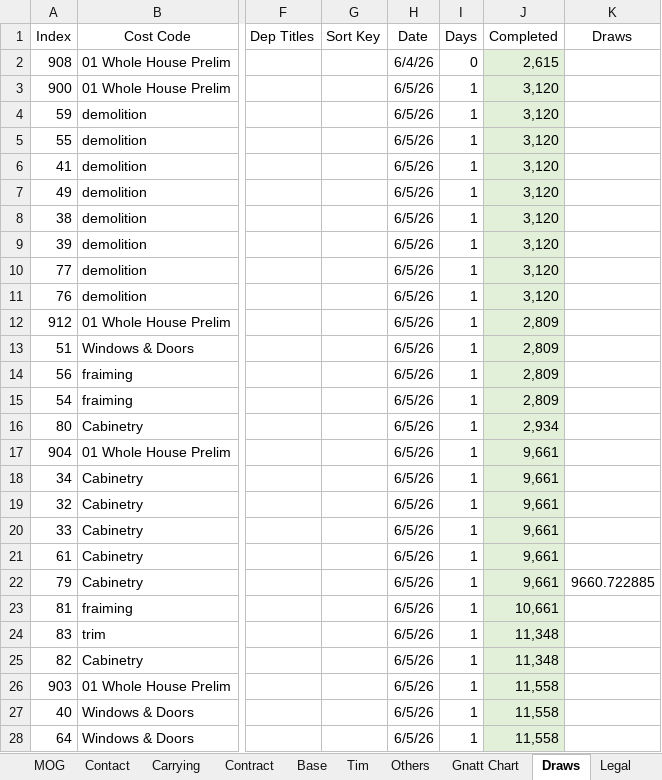
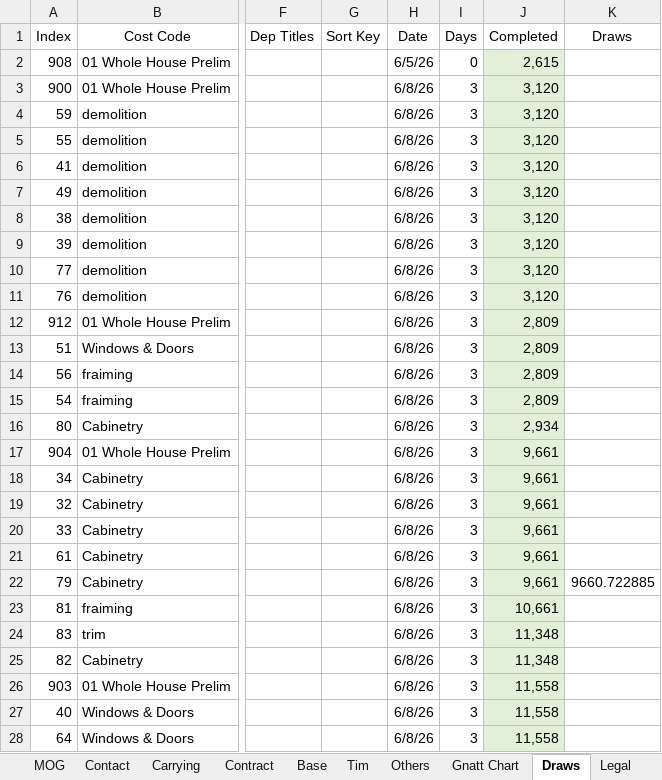
Before and after one commit to BuyYourHome/Admin-Wiki, an Excel workbook: Project Rooms/Contract for Deed/source/320 Rose project spreadsheet/28_Project Management - 320 Rose Pl.xlsm, sheet Draws, drawn as a sheet; only a part is shown, gaps mark what is left out; values as stored, in another font and other column widths than the file's, no borders; table styles not drawn; the diff covers the shown part only; the diff names each change by its address in the sheet, - before the commit and + after, or states it on an @@ line.

```diff
--- a/Project Rooms/Contract for Deed/source/320 Rose project spreadsheet/28_Project Management - 320 Rose Pl.xlsm (sheet Draws)
+++ b/Project Rooms/Contract for Deed/source/320 Rose project spreadsheet/28_Project Management - 320 Rose Pl.xlsm (sheet Draws)
-H2 (Date): 6/4/26
+H2 (Date): 6/5/26
-H3:H28 (Date): 6/5/26
+H3:H28 (Date): 6/8/26
-I3:I28 (Days): 1
+I3:I28 (Days): 3
```
Also changed, not shown: 42 edited cells elsewhere in this sheet, sheet Gnatt Chart, sheet Tim, sheet Base, sheet Profit, sheet Docs, formulas that keep their value, 3 other files.
